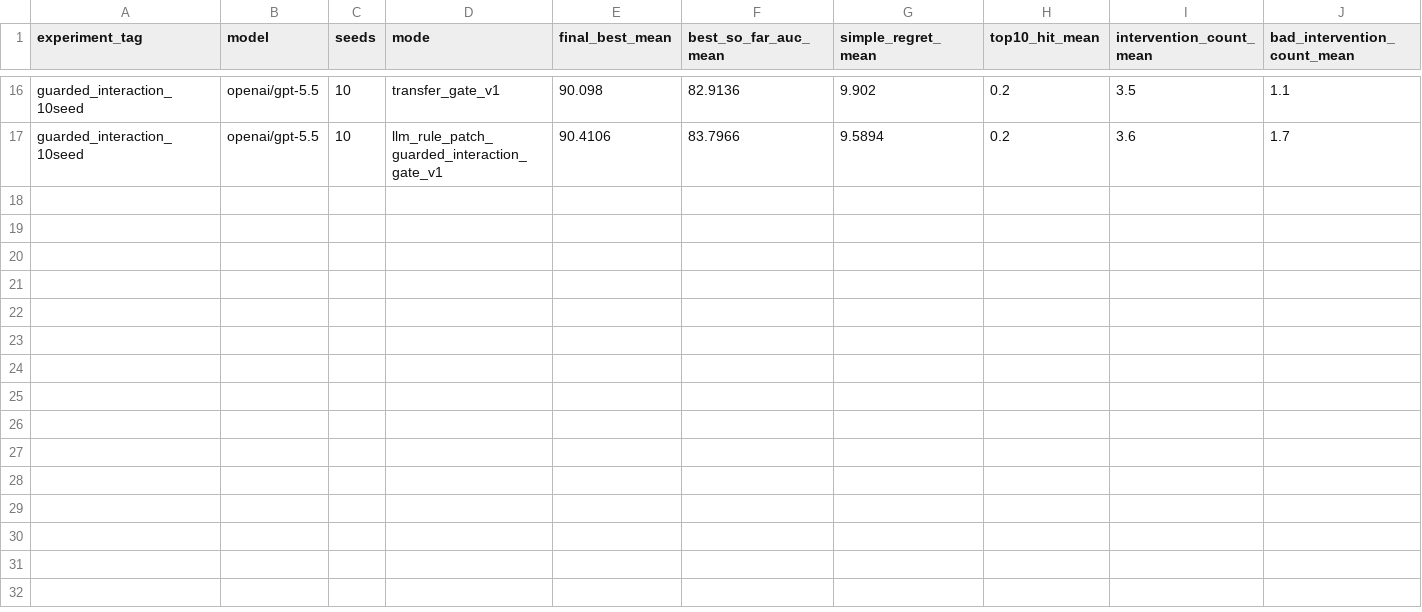
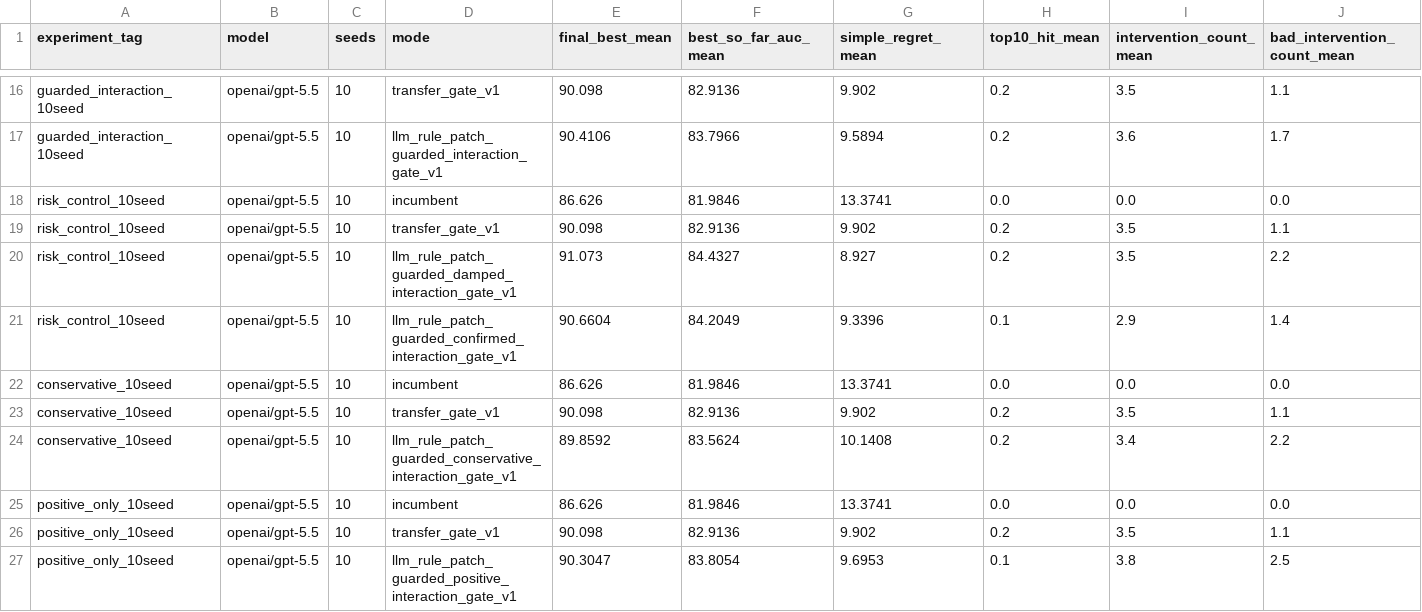
Before and after one commit to SHITIANYU-hue/CARE2.0, a CSV file: experiments/care_replay/results/2026-07-10-llm-rule-patch-transfer-followup/llm_rule_patch_transfer_comparison.csv, drawn as a sheet; only a part is shown, gaps mark what is left out; rows hold the shown columns only; the diff names each change by its address in the sheet, - before the commit and + after, or states it on an @@ line.

Commit message:
Add guarded LLM interaction risk controls

```diff
--- a/experiments/care_replay/results/2026-07-10-llm-rule-patch-transfer-followup/llm_rule_patch_transfer_comparison.csv
+++ b/experiments/care_replay/results/2026-07-10-llm-rule-patch-transfer-followup/llm_rule_patch_transfer_comparison.csv
+row 18: risk_control_10seed | openai/gpt-5.5 | 10 | incumbent | 86.626 | 81.9846 | 13.3741 | 0.0 | 0.0 | 0.0
+row 19: risk_control_10seed | openai/gpt-5.5 | 10 | transfer_gate_v1 | 90.098 | 82.9136 | 9.902 | 0.2 | 3.5 | 1.1
+row 20: risk_control_10seed | openai/gpt-5.5 | 10 | llm_rule_patch_guarded_damped_interaction_gate_v1 | 91.073 | 84.4327 | 8.927 | 0.2 | 3.5 | 2.2
+row 21: risk_control_10seed | openai/gpt-5.5 | 10 | llm_rule_patch_guarded_confirmed_interaction_gate_v1 | 90.6604 | 84.2049 | 9.3396 | 0.1 | 2.9 | 1.4
+row 22: conservative_10seed | openai/gpt-5.5 | 10 | incumbent | 86.626 | 81.9846 | 13.3741 | 0.0 | 0.0 | 0.0
+row 23: conservative_10seed | openai/gpt-5.5 | 10 | transfer_gate_v1 | 90.098 | 82.9136 | 9.902 | 0.2 | 3.5 | 1.1
+row 24: conservative_10seed | openai/gpt-5.5 | 10 | llm_rule_patch_guarded_conservative_interaction_gate_v1 | 89.8592 | 83.5624 | 10.1408 | 0.2 | 3.4 | 2.2
+row 25: positive_only_10seed | openai/gpt-5.5 | 10 | incumbent | 86.626 | 81.9846 | 13.3741 | 0.0 | 0.0 | 0.0
+row 26: positive_only_10seed | openai/gpt-5.5 | 10 | transfer_gate_v1 | 90.098 | 82.9136 | 9.902 | 0.2 | 3.5 | 1.1
+row 27: positive_only_10seed | openai/gpt-5.5 | 10 | llm_rule_patch_guarded_positive_interaction_gate_v1 | 90.3047 | 83.8054 | 9.6953 | 0.1 | 3.8 | 2.5
```
Also changed, not shown: 53 other files.
